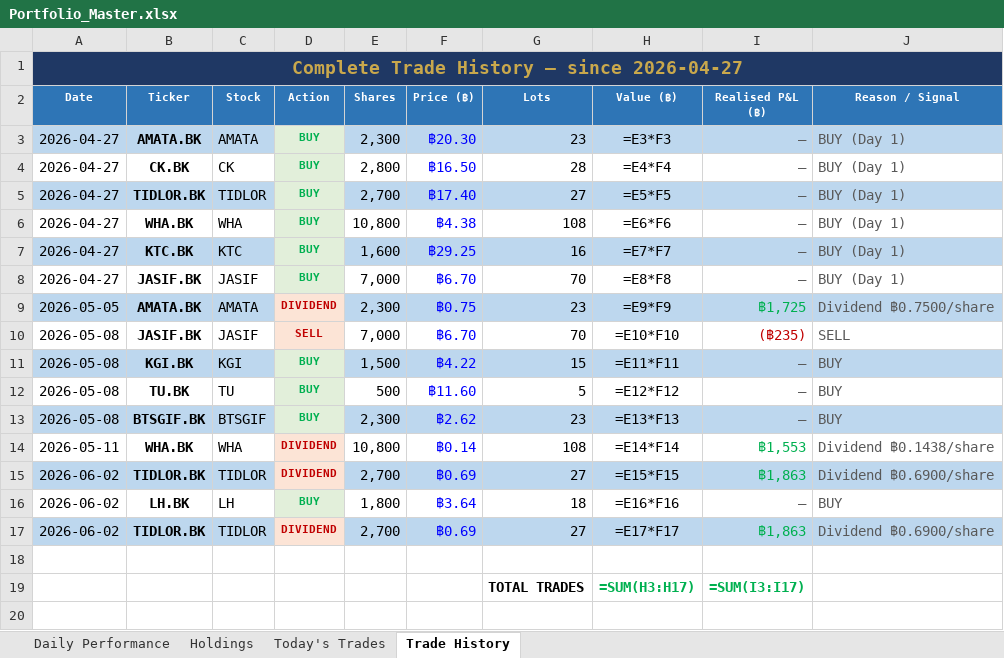
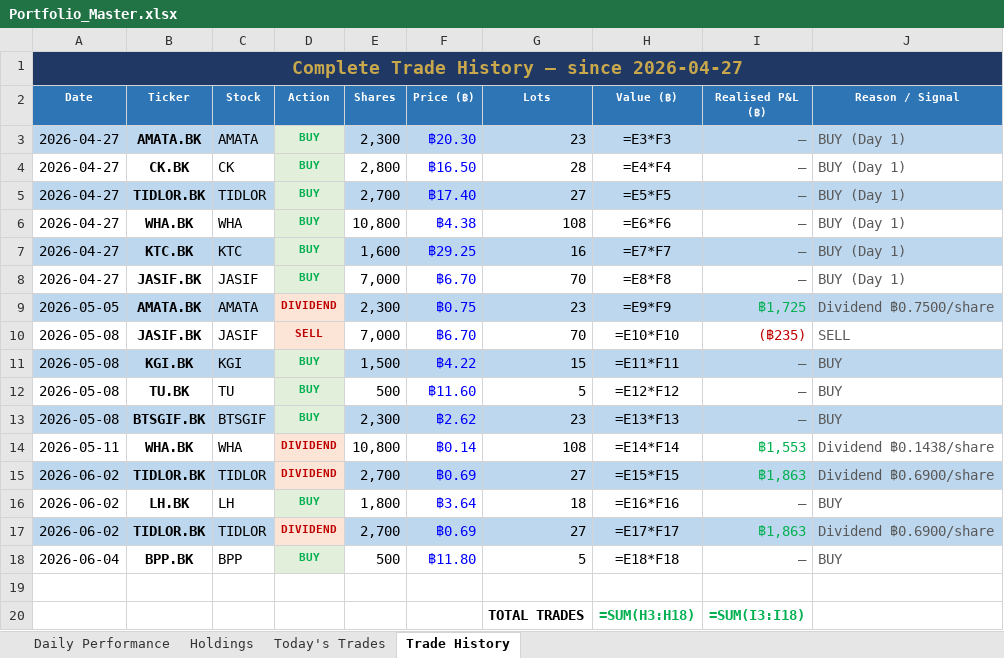
Before and after one commit to PP8825/thai-set-trading, an Excel workbook: Portfolio_Reports/Portfolio_Master.xlsx, sheet Trade History, drawn as a sheet; values as stored, in another font and other column widths than the file's, no borders; formulas without a stored value are shown as written; addresses are those after the commit; the diff names each change by its address in the sheet, - before the commit and + after, or states it on an @@ line.

```diff
--- a/Portfolio_Reports/Portfolio_Master.xlsx (sheet Trade History)
+++ b/Portfolio_Reports/Portfolio_Master.xlsx (sheet Trade History)
+row 18: 2026-06-04 | BPP.BK | BPP | BUY | 500 | ฿11.80 | 5 | =E18*F18 | — | BUY
-H20 (Value (฿)): =SUM(H3:H17)
+H20 (Value (฿)): =SUM(H3:H18)
-I20 (Realised P&L (฿)): =SUM(I3:I17)
+I20 (Realised P&L (฿)): =SUM(I3:I18)
```
Also changed, not shown: sheet Holdings, sheet Daily Performance, sheet Today's Trades, 1 other file.
